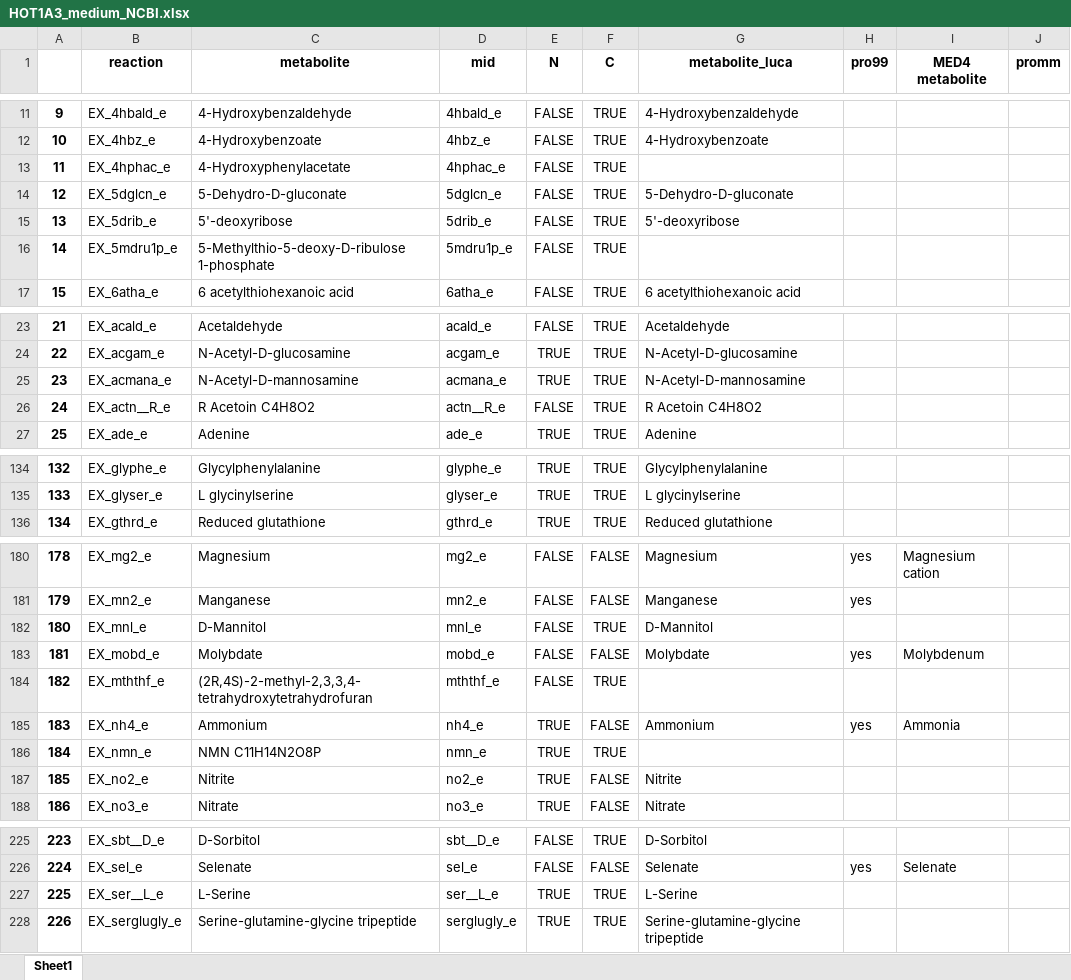
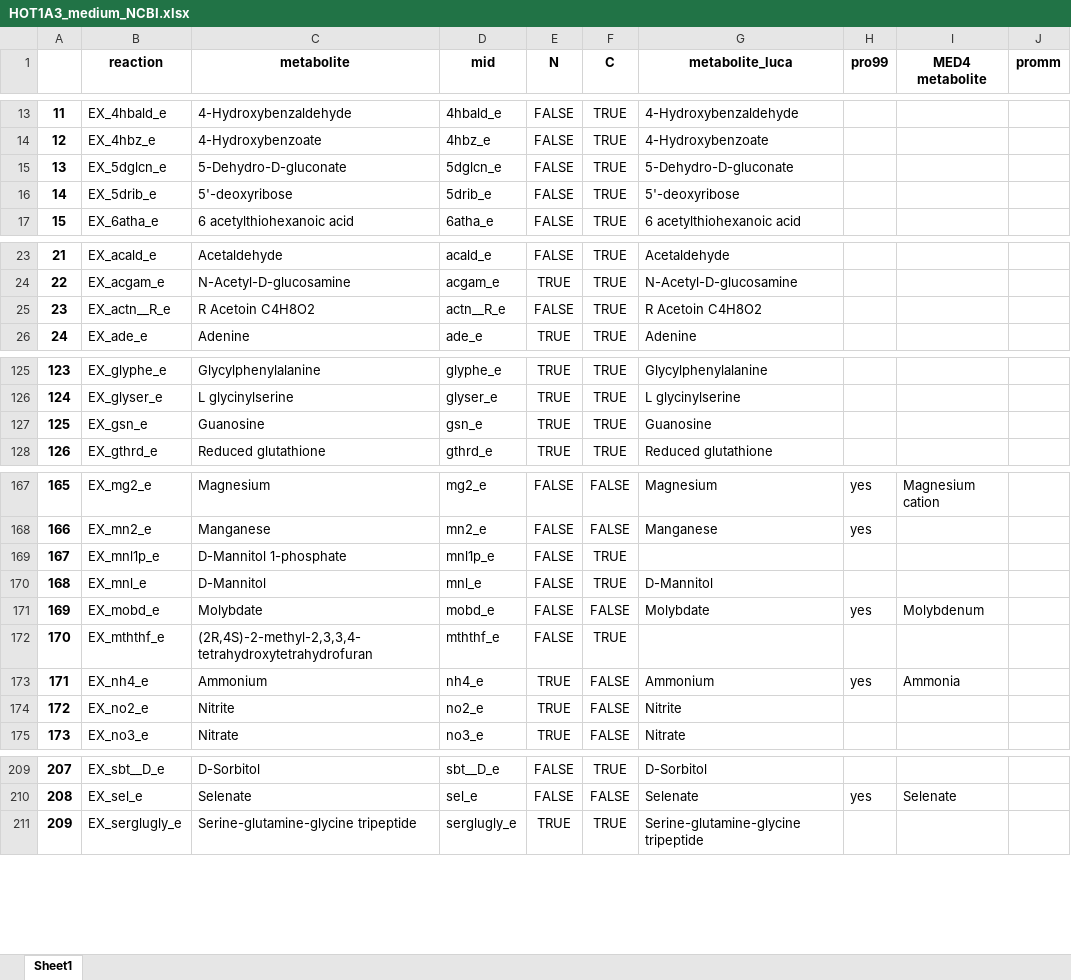
Before and after one commit to wosnat/HOT1A3-model, an Excel workbook: N_Starvation/HOT1A3_medium_NCBI.xlsx, sheet Sheet1, drawn as a sheet; only a part is shown, gaps mark what is left out; values as stored, in another font and other column widths than the file's, no borders; removed rows and columns are numbered as before the commit, all else as after; the diff covers the shown part only; the diff names each change by its address in the sheet, - before the commit and + after, or states it on an @@ line.

```diff
--- a/N_Starvation/HOT1A3_medium_NCBI.xlsx (sheet Sheet1)
+++ b/N_Starvation/HOT1A3_medium_NCBI.xlsx (sheet Sheet1)
@@ column A renumbered from row 4 down @@
-row 13: 11 | EX_4hphac_e | 4-Hydroxyphenylacetate | 4hphac_e | FALSE | TRUE
-row 16: 14 | EX_5mdru1p_e | 5-Methylthio-5-deoxy-D-ribulose 1-phosphate | 5mdru1p_e | FALSE | TRUE
-row 25: 23 | EX_acmana_e | N-Acetyl-D-mannosamine | acmana_e | TRUE | TRUE | N-Acetyl-D-mannosamine
+row 127: 125 | EX_gsn_e | Guanosine | gsn_e | TRUE | TRUE | Guanosine
+row 169: 167 | EX_mnl1p_e | D-Mannitol 1-phosphate | mnl1p_e | FALSE | TRUE
-row 186: 184 | EX_nmn_e | NMN C11H14N2O8P | nmn_e | TRUE | TRUE
-row 227: 225 | EX_ser__L_e | L-Serine | ser__L_e | TRUE | TRUE | L-Serine
```
Also changed, not shown: 6 added rows and 22 removed rows elsewhere in this sheet, 3 other files.
